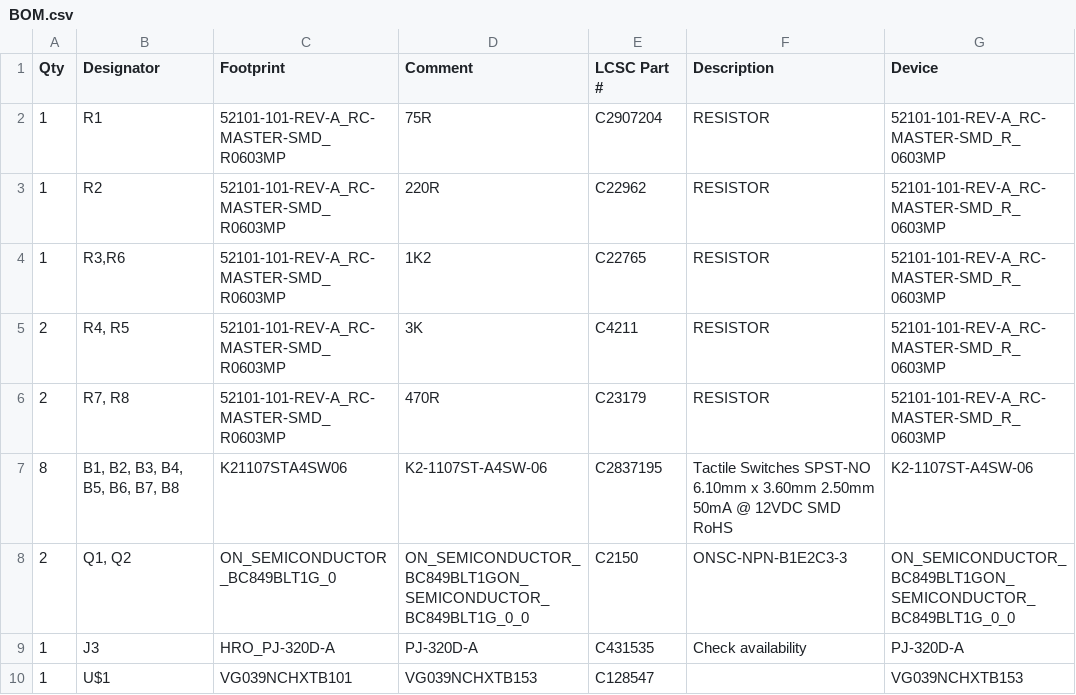
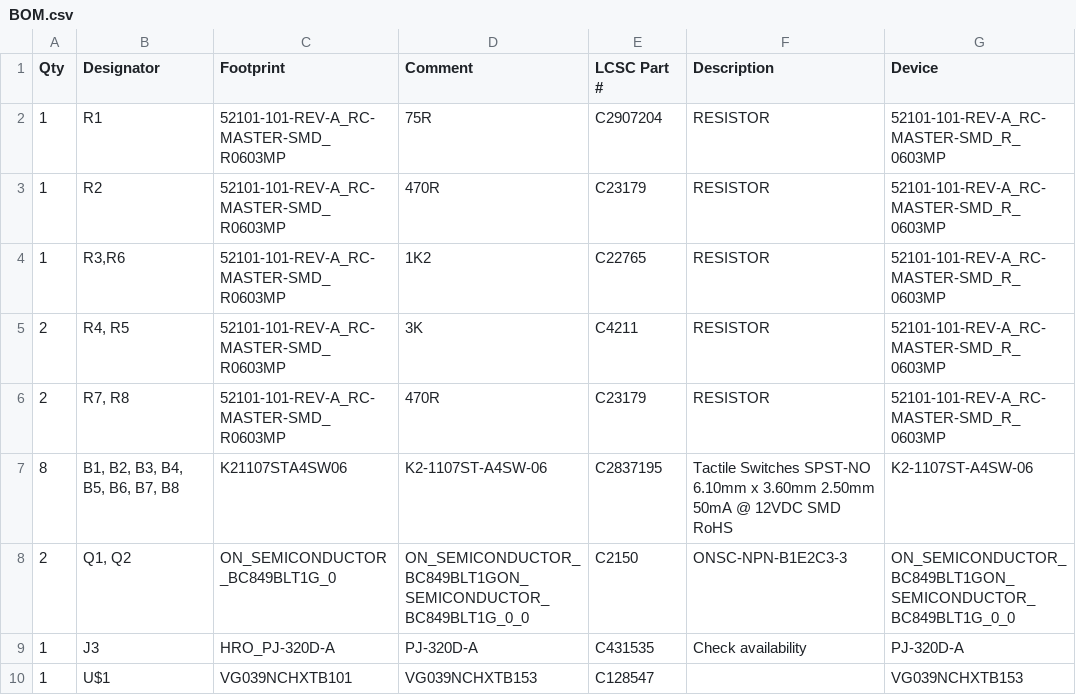
Before and after one commit to Smashcat/UNO_Manic_Miner, a CSV file: PCB/production-files/BOM.csv, drawn as a sheet.

Commit message:
Updated resistor values in BOM

```diff
--- a/PCB/production-files/BOM.csv
+++ b/PCB/production-files/BOM.csv
@@ -2,3 +2,3 @@ Qty,Designator,Footprint,Comment,LCSC Part #,Description,Device
 1,R1,52101-101-REV-A_RC-MASTER-SMD_R0603MP,75R,C2907204,RESISTOR,52101-101-REV-A_RC-MASTER-SMD_R_0603MP
-1,R2,52101-101-REV-A_RC-MASTER-SMD_R0603MP,220R,C22962,RESISTOR,52101-101-REV-A_RC-MASTER-SMD_R_0603MP
+1,R2,52101-101-REV-A_RC-MASTER-SMD_R0603MP,470R,C23179,RESISTOR,52101-101-REV-A_RC-MASTER-SMD_R_0603MP
 1,"R3,R6",52101-101-REV-A_RC-MASTER-SMD_R0603MP,1K2,C22765,RESISTOR,52101-101-REV-A_RC-MASTER-SMD_R_0603MP
```
